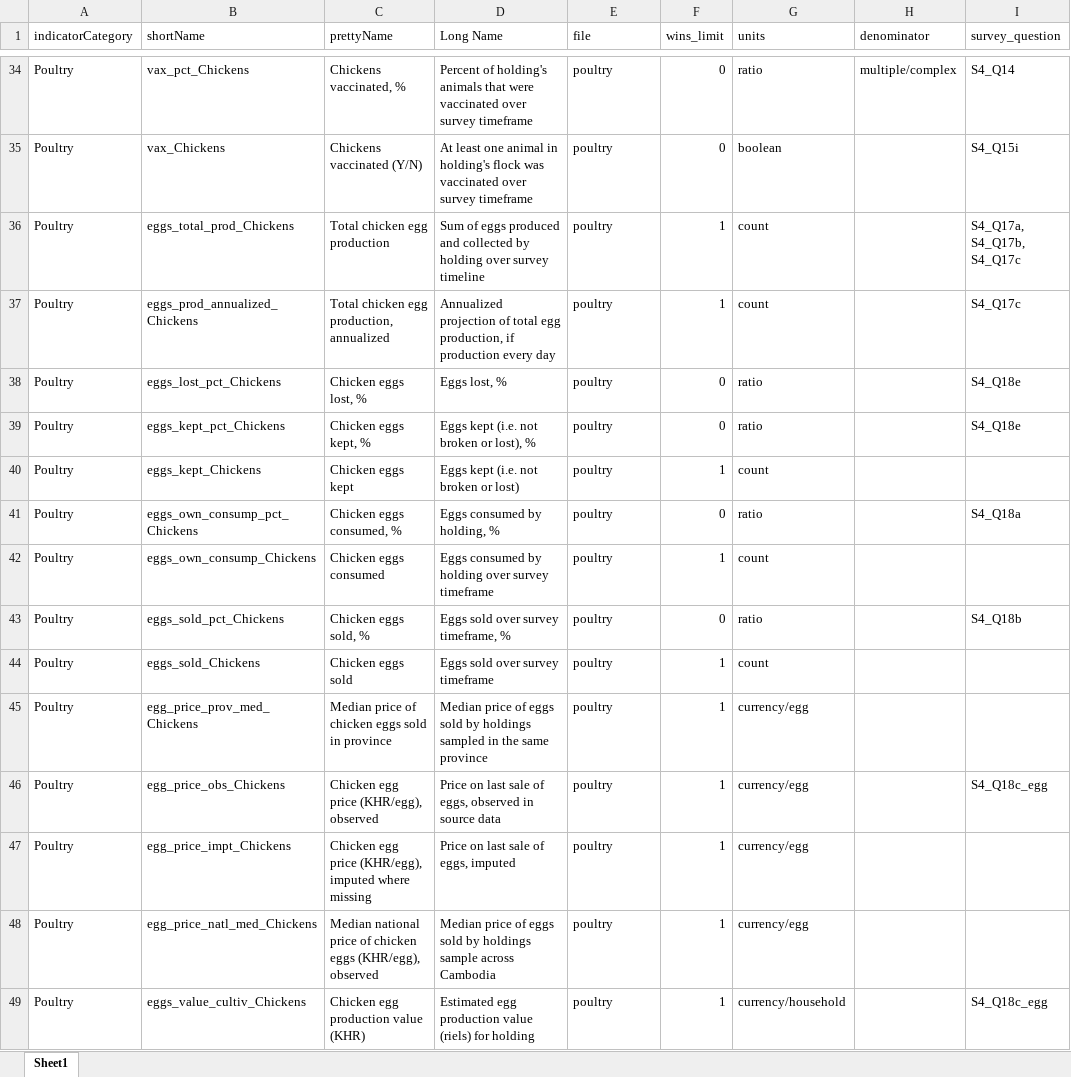
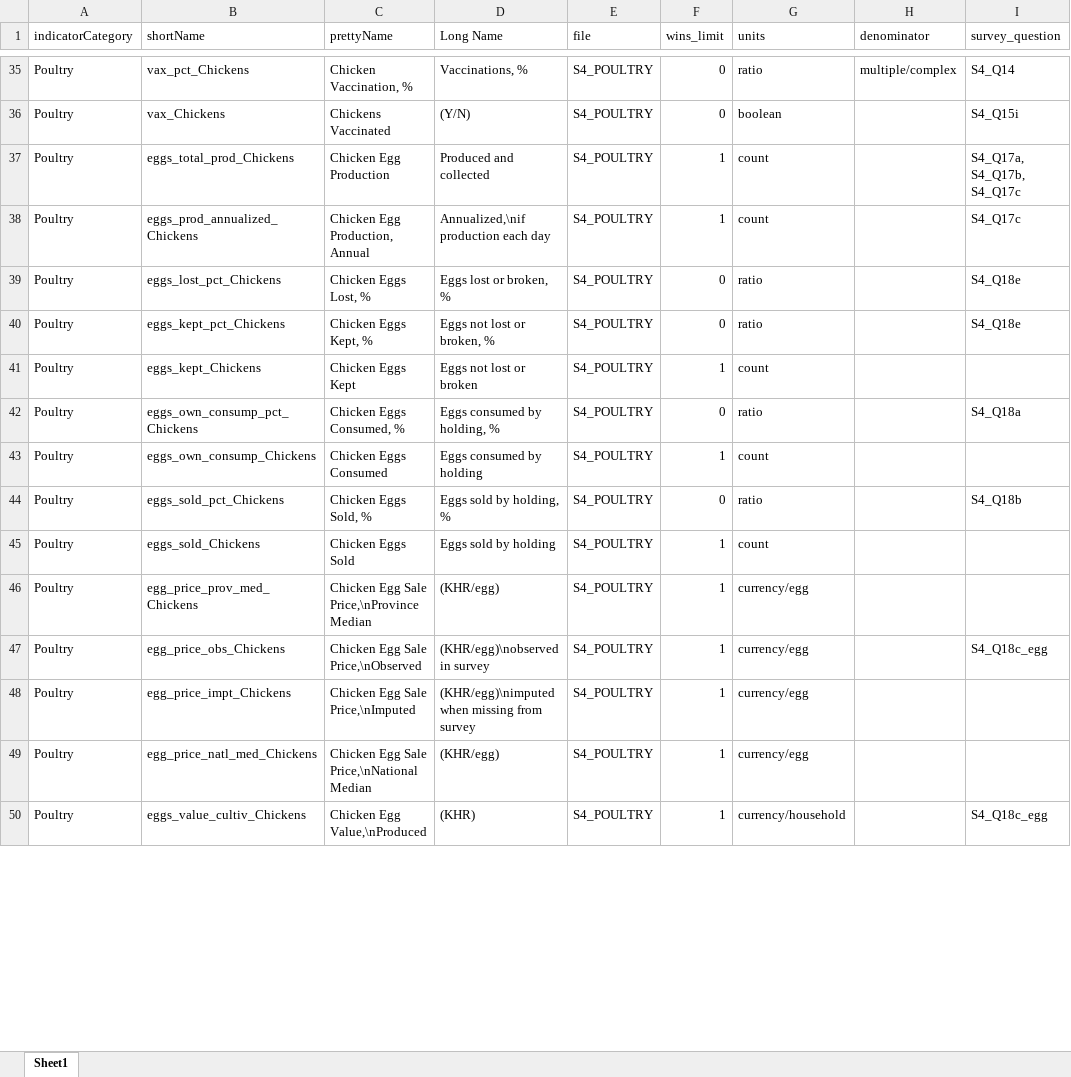
Before and after one commit to EvansSchoolPolicyAnalysisAndResearch/50x30_AQP, an Excel workbook: agquery/Update/indicators.xlsx, sheet Sheet1, drawn as a sheet; only a part is shown, gaps mark what is left out; values as stored, in another font and other column widths than the file's, no borders; addresses are those after the commit; the diff covers the shown part only; the diff names each change by its address in the sheet, - before the commit and + after, or states it on an @@ line.

```diff
--- a/agquery/Update/indicators.xlsx (sheet Sheet1)
+++ b/agquery/Update/indicators.xlsx (sheet Sheet1)
-C35 (prettyName): Chickens vaccinated, %
+C35 (prettyName): Chicken Vaccination, %
-D35 (Long Name): Percent of holding's animals that were vaccinated over survey timeframe
+D35 (Long Name): Vaccinations, %
-E35:E50 (file): poultry
+E35:E50 (file): S4_POULTRY
-C36 (prettyName): Chickens vaccinated (Y/N)
+C36 (prettyName): Chickens Vaccinated
-D36 (Long Name): At least one animal in holding's flock was vaccinated over survey timeframe
+D36 (Long Name): (Y/N)
-C37 (prettyName): Total chicken egg production
+C37 (prettyName): Chicken Egg Production
-D37 (Long Name): Sum of eggs produced and collected by holding over survey timeline
+D37 (Long Name): Produced and collected
-C38 (prettyName): Total chicken egg production, annualized
+C38 (prettyName): Chicken Egg Production, Annual
-D38 (Long Name): Annualized projection of total egg production, if production every day
+D38 (Long Name): Annualized,\nif production each day
-C39 (prettyName): Chicken eggs lost, %
+C39 (prettyName): Chicken Eggs Lost, %
-D39 (Long Name): Eggs lost, %
+D39 (Long Name): Eggs lost or broken, %
-C40 (prettyName): Chicken eggs kept, %
+C40 (prettyName): Chicken Eggs Kept, %
-D40 (Long Name): Eggs kept (i.e. not broken or lost), %
+D40 (Long Name): Eggs not lost or broken, %
-C41 (prettyName): Chicken eggs kept
+C41 (prettyName): Chicken Eggs Kept
-D41 (Long Name): Eggs kept (i.e. not broken or lost)
+D41 (Long Name): Eggs not lost or broken
-C42 (prettyName): Chicken eggs consumed, %
+C42 (prettyName): Chicken Eggs Consumed, %
-C43 (prettyName): Chicken eggs consumed
+C43 (prettyName): Chicken Eggs Consumed
-D43 (Long Name): Eggs consumed by holding over survey timeframe
+D43 (Long Name): Eggs consumed by holding
-C44 (prettyName): Chicken eggs sold, %
+C44 (prettyName): Chicken Eggs Sold, %
-D44 (Long Name): Eggs sold over survey timeframe, %
+D44 (Long Name): Eggs sold by holding, %
-C45 (prettyName): Chicken eggs sold
+C45 (prettyName): Chicken Eggs Sold
-D45 (Long Name): Eggs sold over survey timeframe
+D45 (Long Name): Eggs sold by holding
-C46 (prettyName): Median price of chicken eggs sold in province
+C46 (prettyName): Chicken Egg Sale Price,\nProvince Median
-D46 (Long Name): Median price of eggs sold by holdings sampled in the same province
+D46 (Long Name): (KHR/egg)
-C47 (prettyName): Chicken egg price (KHR/egg), observed
+C47 (prettyName): Chicken Egg Sale Price,\nObserved
-D47 (Long Name): Price on last sale of eggs, observed in source data
+D47 (Long Name): (KHR/egg)\nobserved in survey
-C48 (prettyName): Chicken egg price (KHR/egg), imputed where missing
+C48 (prettyName): Chicken Egg Sale Price,\nImputed
-D48 (Long Name): Price on last sale of eggs, imputed
+D48 (Long Name): (KHR/egg)\nimputed when missing from survey
-C49 (prettyName): Median national price of chicken eggs (KHR/egg), observed
+C49 (prettyName): Chicken Egg Sale Price,\nNational Median
-D49 (Long Name): Median price of eggs sold by holdings sample across Cambodia
+D49 (Long Name): (KHR/egg)
-C50 (prettyName): Chicken egg production value (KHR)
+C50 (prettyName): Chicken Egg Value,\nProduced
-D50 (Long Name): Estimated egg production value (riels) for holding
+D50 (Long Name): (KHR)
```
Also changed, not shown: 6 added rows and 404 edited cells elsewhere in this sheet.
